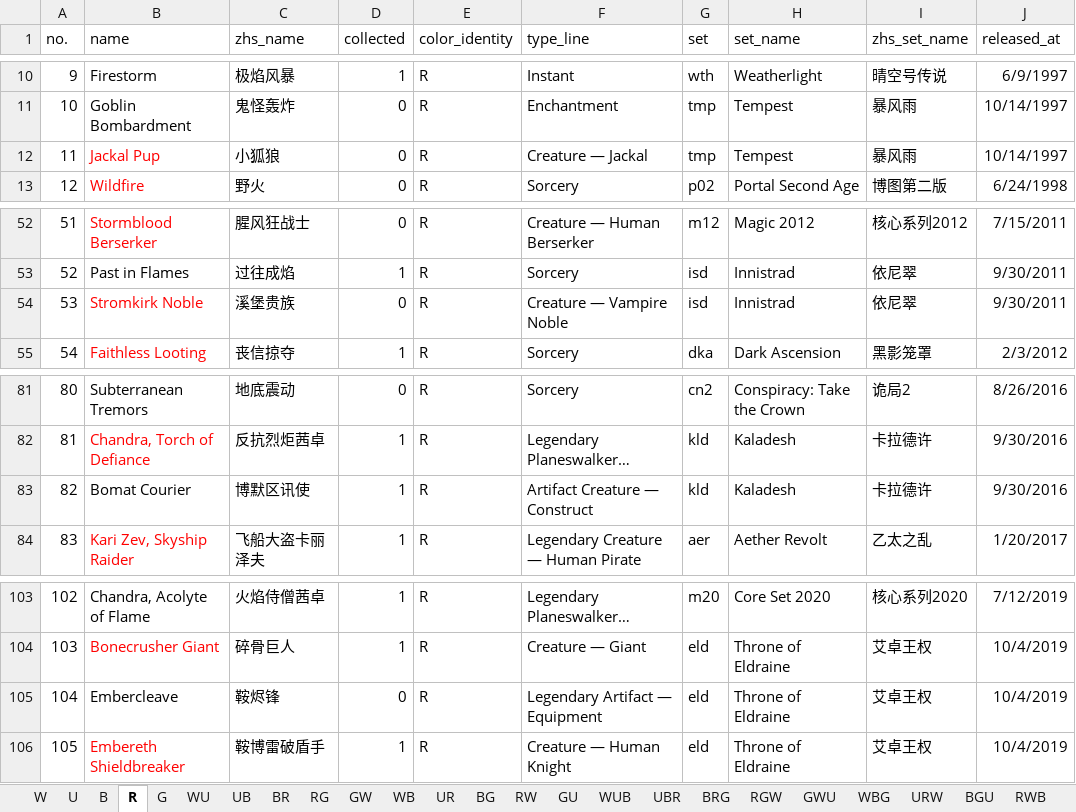
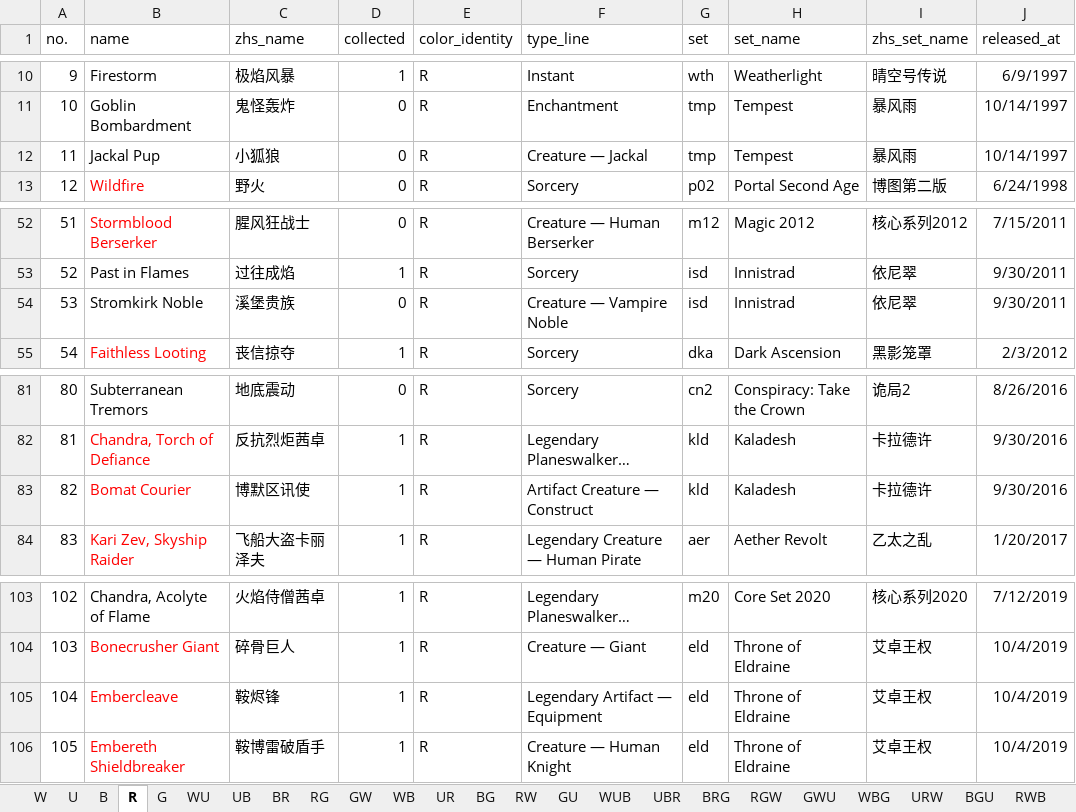
Before and after one commit to RuohengLiu/MTG-CUBE, an Excel workbook: cube_cards.xlsx, sheet R, drawn as a sheet; only a part is shown, gaps mark what is left out; long unchanged cells end in …; values as stored, in another font and other column widths than the file's, no borders; the diff names each change by its address in the sheet, - before the commit and + after, or states it on an @@ line.

```diff
--- a/cube_cards.xlsx (sheet R)
+++ b/cube_cards.xlsx (sheet R)
-B12 text colour: #FF0000
+B12 text colour: black
-B54 text colour: #FF0000
+B54 text colour: black
-B83 text colour: black
+B83 text colour: #FF0000
-B105 text colour: black
+B105 text colour: #FF0000
-D105 (collected): 0
+D105 (collected): 1
```
Also changed, not shown: sheet W, sheet C - Artifact, sheet C- Land, sheet U, sheet G, sheet B, 1 more sheet, 1 other file.
